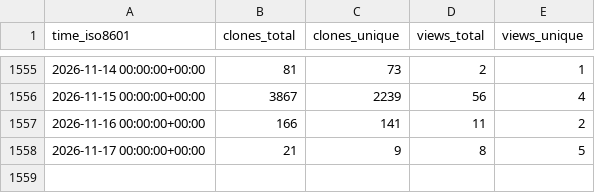
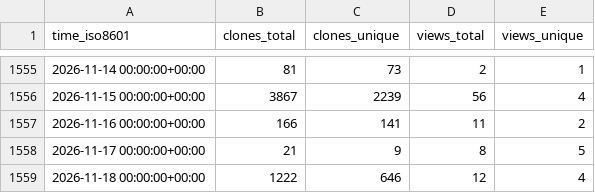
Before and after one commit to saltydk/stats, a CSV file: saltyorg/Sandbox/ghrs-data/views_clones_aggregate.csv, drawn as a sheet; only a part is shown, gaps mark what is left out.

```diff
--- a/saltyorg/Sandbox/ghrs-data/views_clones_aggregate.csv
+++ b/saltyorg/Sandbox/ghrs-data/views_clones_aggregate.csv
@@ -1558 +1558,2 @@ time_iso8601,clones_total,clones_unique,views_total,views_unique
 2026-11-17 00:00:00+00:00,21,9,8,5
+2026-11-18 00:00:00+00:00,1222,646,12,4
```
Also changed, not shown: 1 other file.
